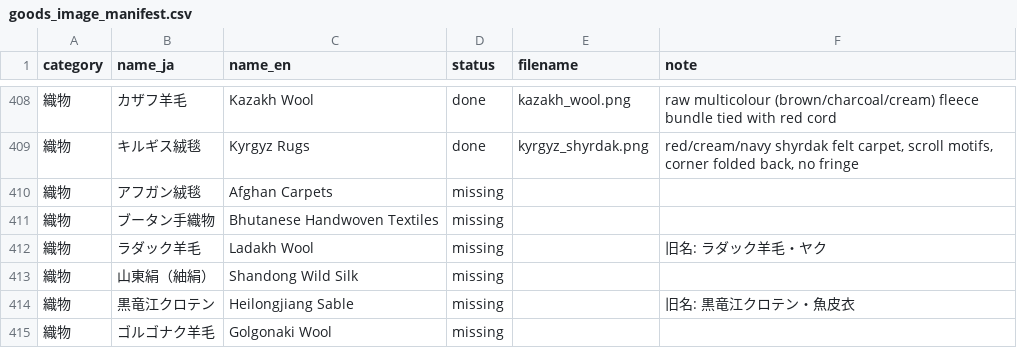
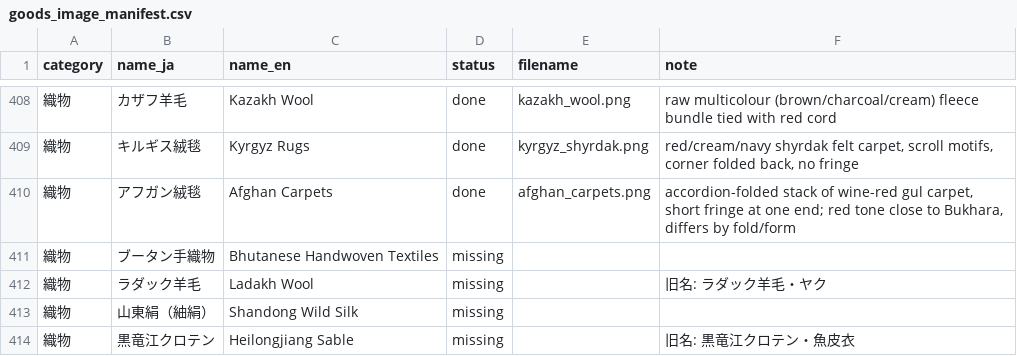
Before and after one commit to mwgmr056/caravan-game-assets, a CSV file: goods_images/goods_image_manifest.csv, drawn as a sheet; only a part is shown, gaps mark what is left out; the shorter side is filled out with more unchanged rows.

```diff
--- a/goods_images/goods_image_manifest.csv
+++ b/goods_images/goods_image_manifest.csv
@@ -409,3 +409,3 @@
 織物,キルギス絨毯,Kyrgyz Rugs,done,kyrgyz_shyrdak.png,"red/cream/navy shyrdak felt carpet, scroll motifs, corner folded back, no fringe"
-織物,アフガン絨毯,Afghan Carpets,missing,,
+織物,アフガン絨毯,Afghan Carpets,done,afghan_carpets.png,"accordion-folded stack of wine-red gul carpet, short fringe at one end; red tone close to Bukhara, differs by fold/form"
 織物,ブータン手織物,Bhutanese Handwoven Textiles,missing,,
```
Also changed, not shown: 2 other files.
